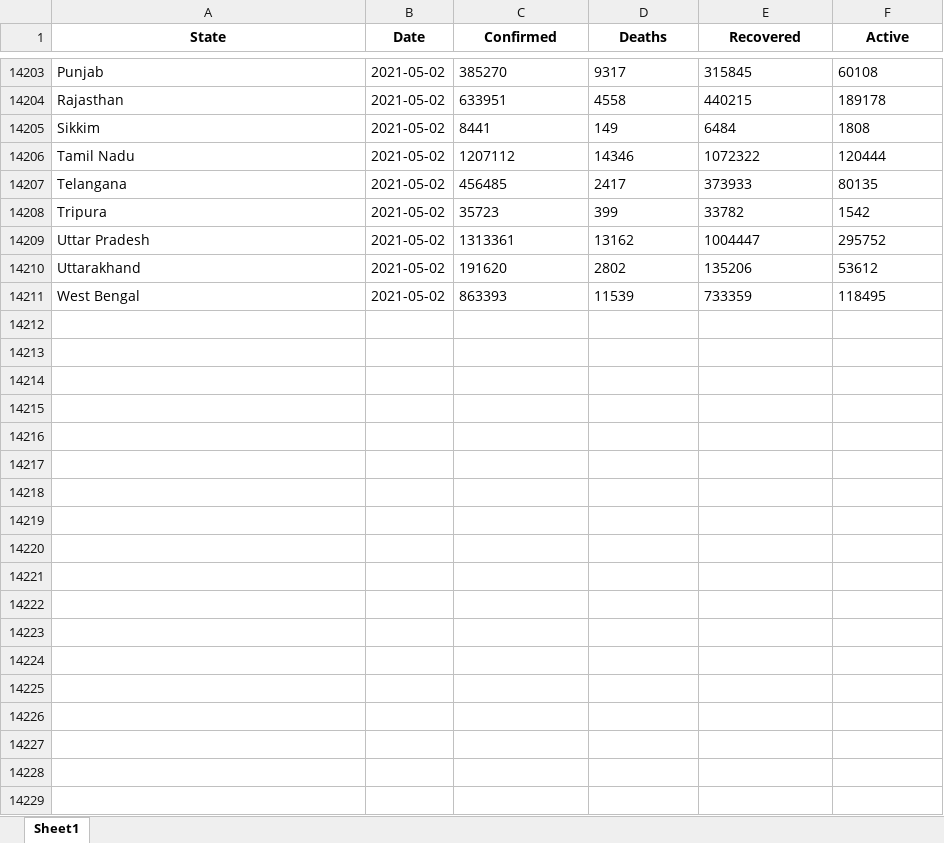
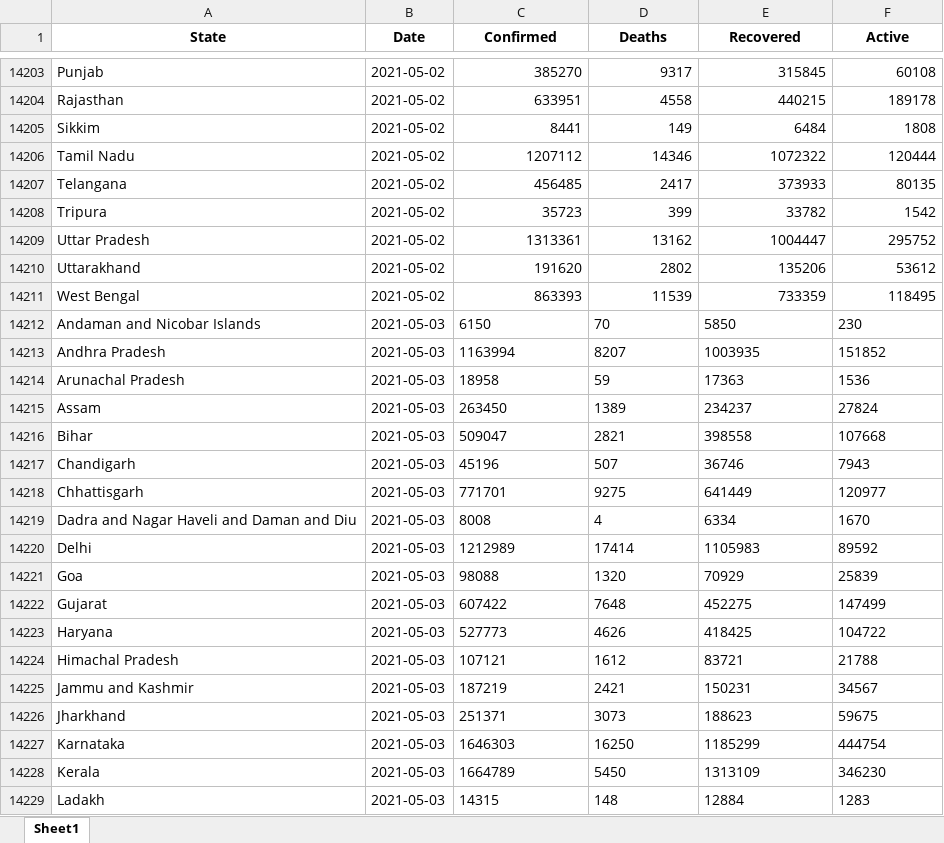
Before and after one commit to aj4abinjacob/IndiaCovid19Dataset, an Excel workbook: IndiaCovid19Dataset.xlsx, sheet Sheet1, drawn as a sheet; only a part is shown, gaps mark what is left out; values as stored, in another font and other column widths than the file's, no borders; the diff covers the shown part only; the diff names each change by its address in the sheet, - before the commit and + after, or states it on an @@ line.

```diff
--- a/IndiaCovid19Dataset.xlsx (sheet Sheet1)
+++ b/IndiaCovid19Dataset.xlsx (sheet Sheet1)
-C14203:F14211 alignment: left
+C14203:F14211 alignment: right
+row 14212: Andaman and Nicobar Islands | 2021-05-03 | 6150 | 70 | 5850 | 230
+row 14213: Andhra Pradesh | 2021-05-03 | 1163994 | 8207 | 1003935 | 151852
+row 14214: Arunachal Pradesh | 2021-05-03 | 18958 | 59 | 17363 | 1536
+row 14215: Assam | 2021-05-03 | 263450 | 1389 | 234237 | 27824
+row 14216: Bihar | 2021-05-03 | 509047 | 2821 | 398558 | 107668
+row 14217: Chandigarh | 2021-05-03 | 45196 | 507 | 36746 | 7943
+row 14218: Chhattisgarh | 2021-05-03 | 771701 | 9275 | 641449 | 120977
+row 14219: Dadra and Nagar Haveli and Daman and Diu | 2021-05-03 | 8008 | 4 | 6334 | 1670
+row 14220: Delhi | 2021-05-03 | 1212989 | 17414 | 1105983 | 89592
+row 14221: Goa | 2021-05-03 | 98088 | 1320 | 70929 | 25839
+row 14222: Gujarat | 2021-05-03 | 607422 | 7648 | 452275 | 147499
+row 14223: Haryana | 2021-05-03 | 527773 | 4626 | 418425 | 104722
+row 14224: Himachal Pradesh | 2021-05-03 | 107121 | 1612 | 83721 | 21788
+row 14225: Jammu and Kashmir | 2021-05-03 | 187219 | 2421 | 150231 | 34567
+row 14226: Jharkhand | 2021-05-03 | 251371 | 3073 | 188623 | 59675
+row 14227: Karnataka | 2021-05-03 | 1646303 | 16250 | 1185299 | 444754
+row 14228: Kerala | 2021-05-03 | 1664789 | 5450 | 1313109 | 346230
+row 14229: Ladakh | 2021-05-03 | 14315 | 148 | 12884 | 1283
```
Also changed, not shown: 18 added rows and cell formats elsewhere in this sheet, 2 other files.
